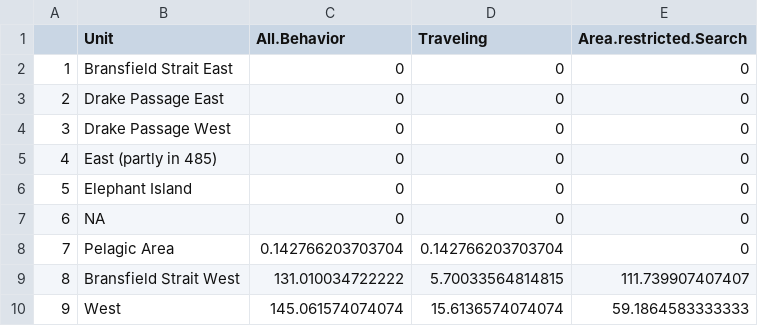
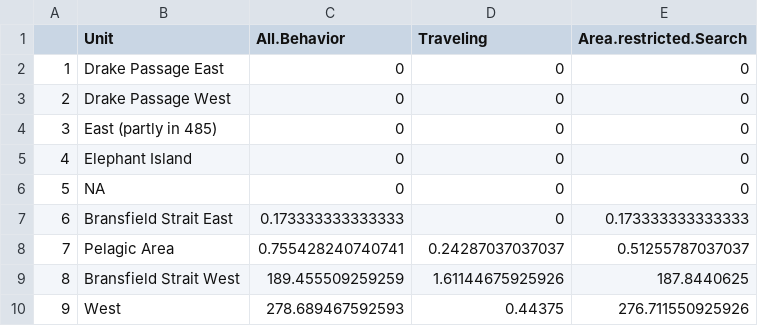
Before and after one commit to bw4sz/Whales, a CSV file: Figures/CCAMLR_days.csv, drawn as a sheet.

```diff
--- a/Figures/CCAMLR_days.csv
+++ b/Figures/CCAMLR_days.csv
@@ -1,10 +1,10 @@
 "","Unit","All.Behavior","Traveling","Area.restricted.Search"
-"1","Bransfield Strait East",0,0,0
-"2","Drake Passage East",0,0,0
-"3","Drake Passage West",0,0,0
-"4","East (partly in 485)",0,0,0
-"5","Elephant Island",0,0,0
-"6",NA,0,0,0
-"7","Pelagic Area",0.142766203703704,0.142766203703704,0
-"8","Bransfield Strait West",131.010034722222,5.70033564814815,111.739907407407
-"9","West",145.061574074074,15.6136574074074,59.1864583333333
+"1","Drake Passage East",0,0,0
+"2","Drake Passage West",0,0,0
+"3","East (partly in 485)",0,0,0
+"4","Elephant Island",0,0,0
+"5",NA,0,0,0
+"6","Bransfield Strait East",0.173333333333333,0,0.173333333333333
+"7","Pelagic Area",0.755428240740741,0.24287037037037,0.51255787037037
+"8","Bransfield Strait West",189.455509259259,1.61144675925926,187.8440625
+"9","West",278.689467592593,0.44375,276.711550925926
```
Also changed, not shown: 42 other files.
